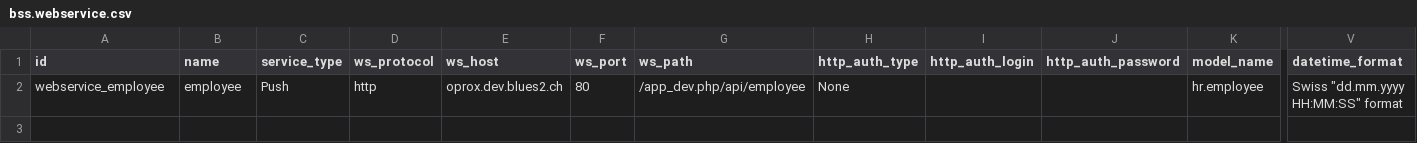
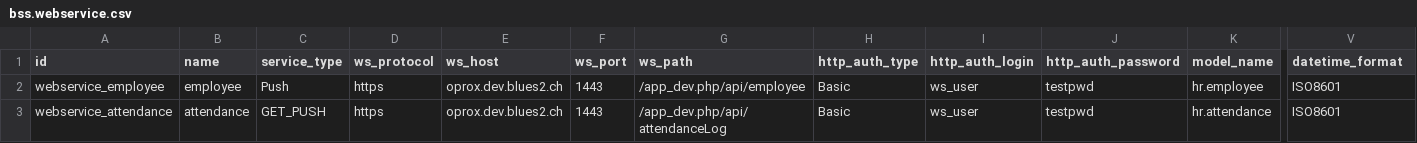
Before and after one commit to bluestar-solutions/openerp-bss-jira-addons, a CSV file: bss_attendance_sheet/data/bss.webservice.csv, drawn as a sheet; only a part is shown, gaps mark what is left out; rows hold the shown columns only; the diff names each change by its address in the sheet, - before the commit and + after, or states it on an @@ line.

```diff
--- a/bss_attendance_sheet/data/bss.webservice.csv
+++ b/bss_attendance_sheet/data/bss.webservice.csv
-D2 (ws_protocol): http
+D2 (ws_protocol): https
-F2 (ws_port): 80
+F2 (ws_port): 1443
-H2 (http_auth_type): None
+H2 (http_auth_type): Basic
-I2 (http_auth_login): (empty)
+I2 (http_auth_login): ws_user
-J2 (http_auth_password): (empty)
+J2 (http_auth_password): testpwd
-V2 (datetime_format): Swiss "dd.mm.yyyy HH:MM:SS" format
+V2 (datetime_format): ISO8601
+row 3: webservice_attendance | attendance | GET_PUSH | https | oprox.dev.blues2.ch | 1443 | /app_dev.php/api/attendanceLog | Basic | ws_user | testpwd | hr.attendance | ISO8601
```
Also changed, not shown: 11 other files.
